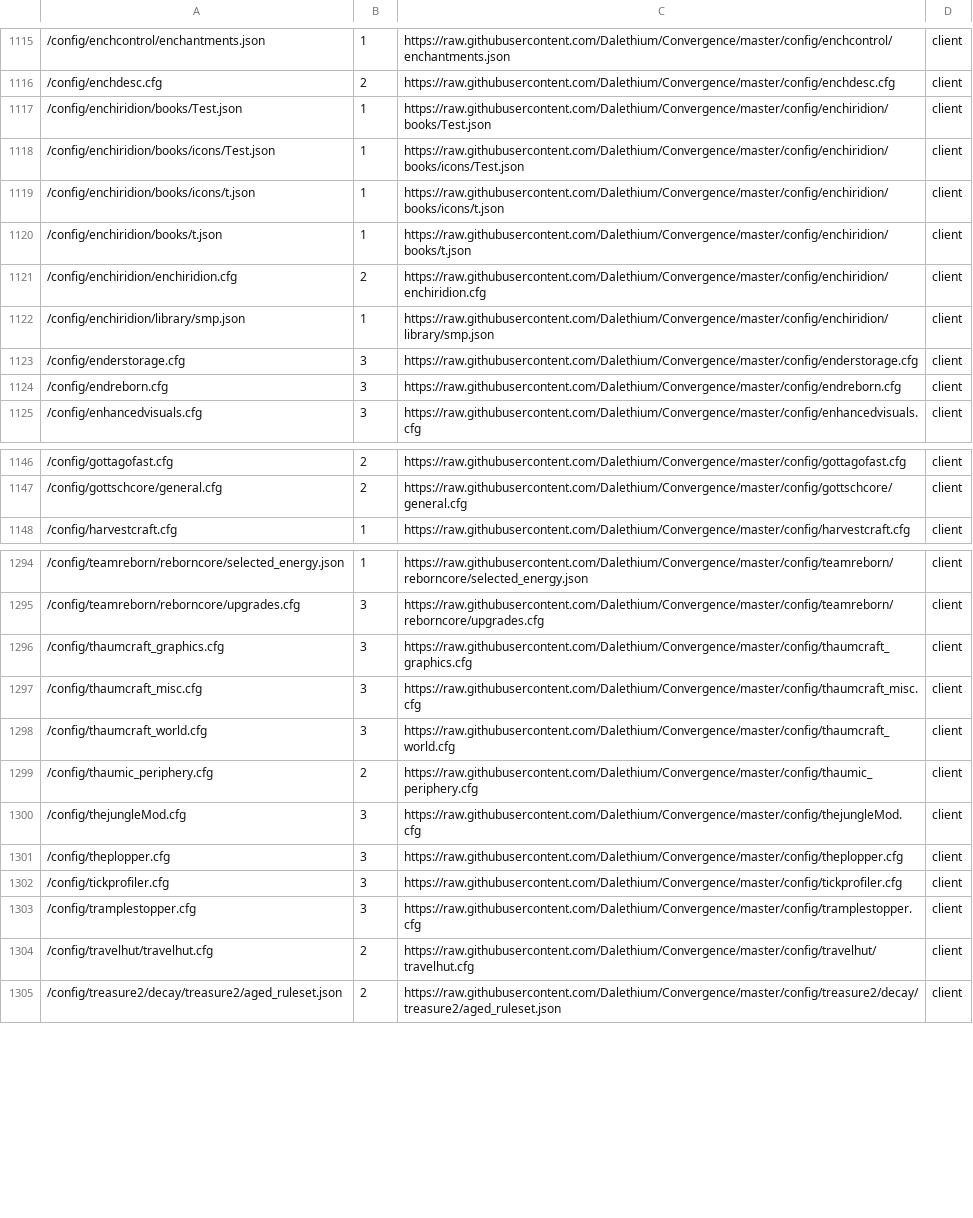
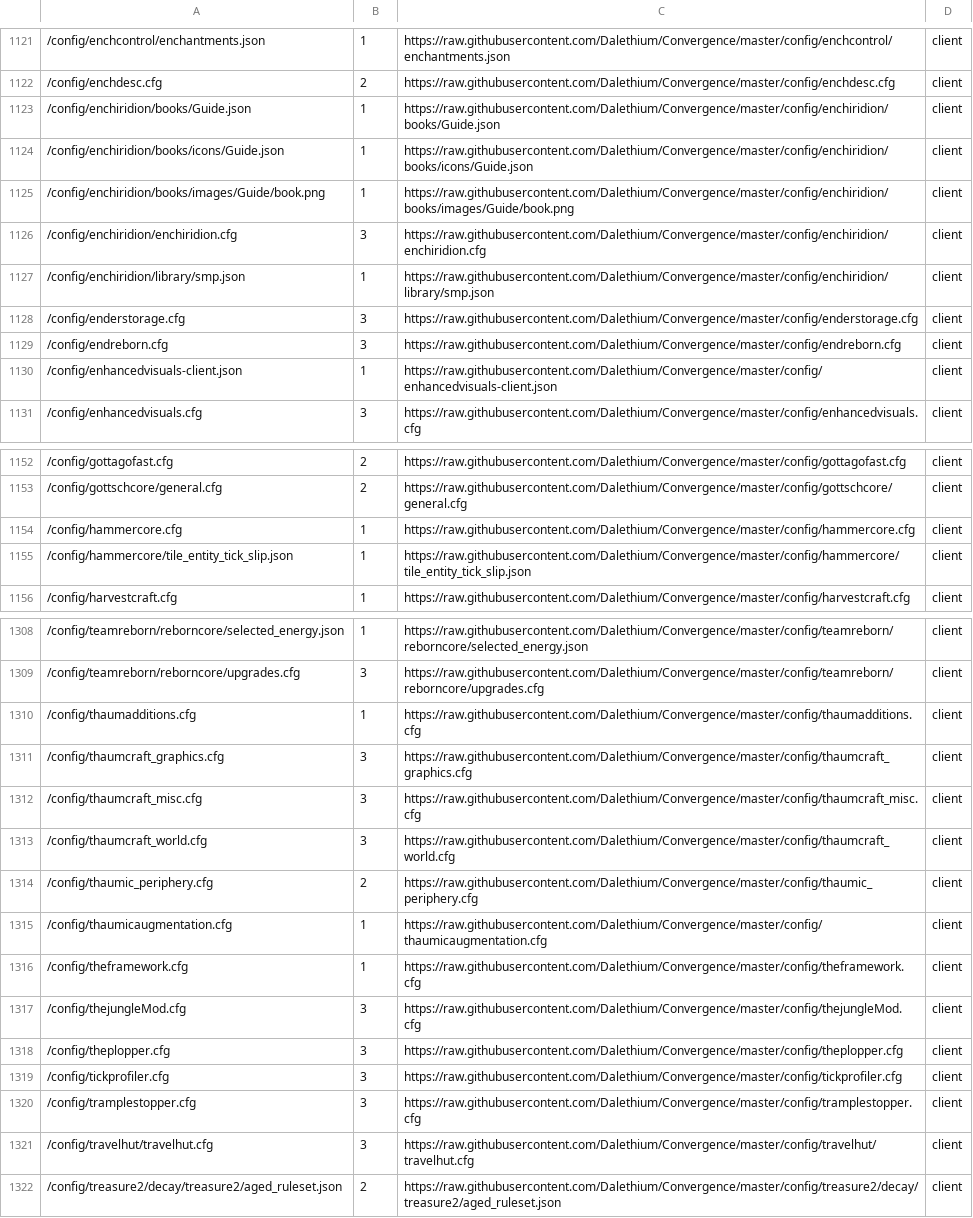
Before and after one commit to Dalethium/Convergence, a CSV file: files.csv, drawn as a sheet; only a part is shown, gaps mark what is left out; the diff covers the shown part only.

Commit message:
Config update

```diff
--- a/files.csv
+++ b/files.csv
@@ -1116,7 +1122,6 @@
 /config/enchdesc.cfg,2,https://raw.githubusercontent.com/Dalethium/Convergence/master/config/enchdesc.cfg,client
-/config/enchiridion/books/Test.json,1,https://raw.githubusercontent.com/Dalethium/Convergence/master/config/enchiridion/books/Test.json,client
-/config/enchiridion/books/icons/Test.json,1,https://raw.githubusercontent.com/Dalethium/Convergence/master/config/enchiridion/books/icons/Test.json,client
-/config/enchiridion/books/icons/t.json,1,https://raw.githubusercontent.com/Dalethium/Convergence/master/config/enchiridion/books/icons/t.json,client
-/config/enchiridion/books/t.json,1,https://raw.githubusercontent.com/Dalethium/Convergence/master/config/enchiridion/books/t.json,client
-/config/enchiridion/enchiridion.cfg,2,https://raw.githubusercontent.com/Dalethium/Convergence/master/config/enchiridion/enchiridion.cfg,client
+/config/enchiridion/books/Guide.json,1,https://raw.githubusercontent.com/Dalethium/Convergence/master/config/enchiridion/books/Guide.json,client
+/config/enchiridion/books/icons/Guide.json,1,https://raw.githubusercontent.com/Dalethium/Convergence/master/config/enchiridion/books/icons/Guide.json,client
+/config/enchiridion/books/images/Guide/book.png,1,https://raw.githubusercontent.com/Dalethium/Convergence/master/config/enchiridion/books/images/Guide/book.png,client
+/config/enchiridion/enchiridion.cfg,3,https://raw.githubusercontent.com/Dalethium/Convergence/master/config/enchiridion/enchiridion.cfg,client
 /config/enchiridion/library/smp.json,1,https://raw.githubusercontent.com/Dalethium/Convergence/master/config/enchiridion/library/smp.json,client
@@ -1124,2 +1129,3 @@
 /config/endreborn.cfg,3,https://raw.githubusercontent.com/Dalethium/Convergence/master/config/endreborn.cfg,client
+/config/enhancedvisuals-client.json,1,https://raw.githubusercontent.com/Dalethium/Convergence/master/config/enhancedvisuals-client.json,client
 /config/enhancedvisuals.cfg,3,https://raw.githubusercontent.com/Dalethium/Convergence/master/config/enhancedvisuals.cfg,client
@@ -1147,2 +1153,4 @@
 /config/gottschcore/general.cfg,2,https://raw.githubusercontent.com/Dalethium/Convergence/master/config/gottschcore/general.cfg,client
+/config/hammercore.cfg,1,https://raw.githubusercontent.com/Dalethium/Convergence/master/config/hammercore.cfg,client
+/config/hammercore/tile_entity_tick_slip.json,1,https://raw.githubusercontent.com/Dalethium/Convergence/master/config/hammercore/tile_entity_tick_slip.json,client
 /config/harvestcraft.cfg,1,https://raw.githubusercontent.com/Dalethium/Convergence/master/config/harvestcraft.cfg,client
@@ -1295,2 +1309,3 @@
 /config/teamreborn/reborncore/upgrades.cfg,3,https://raw.githubusercontent.com/Dalethium/Convergence/master/config/teamreborn/reborncore/upgrades.cfg,client
+/config/thaumadditions.cfg,1,https://raw.githubusercontent.com/Dalethium/Convergence/master/config/thaumadditions.cfg,client
 /config/thaumcraft_graphics.cfg,3,https://raw.githubusercontent.com/Dalethium/Convergence/master/config/thaumcraft_graphics.cfg,client
@@ -1299,2 +1314,4 @@
 /config/thaumic_periphery.cfg,2,https://raw.githubusercontent.com/Dalethium/Convergence/master/config/thaumic_periphery.cfg,client
+/config/thaumicaugmentation.cfg,1,https://raw.githubusercontent.com/Dalethium/Convergence/master/config/thaumicaugmentation.cfg,client
+/config/theframework.cfg,1,https://raw.githubusercontent.com/Dalethium/Convergence/master/config/theframework.cfg,client
 /config/thejungleMod.cfg,3,https://raw.githubusercontent.com/Dalethium/Convergence/master/config/thejungleMod.cfg,client
@@ -1303,3 +1320,3 @@
 /config/tramplestopper.cfg,3,https://raw.githubusercontent.com/Dalethium/Convergence/master/config/tramplestopper.cfg,client
-/config/travelhut/travelhut.cfg,2,https://raw.githubusercontent.com/Dalethium/Convergence/master/config/travelhut/travelhut.cfg,client
+/config/travelhut/travelhut.cfg,3,https://raw.githubusercontent.com/Dalethium/Convergence/master/config/travelhut/travelhut.cfg,client
 /config/treasure2/decay/treasure2/aged_ruleset.json,2,https://raw.githubusercontent.com/Dalethium/Convergence/master/config/treasure2/decay/treasure2/aged_ruleset.json,client
```
Also changed, not shown: 13 added rows, 1 removed row and 17 edited cells elsewhere in this file, 43 other files.
